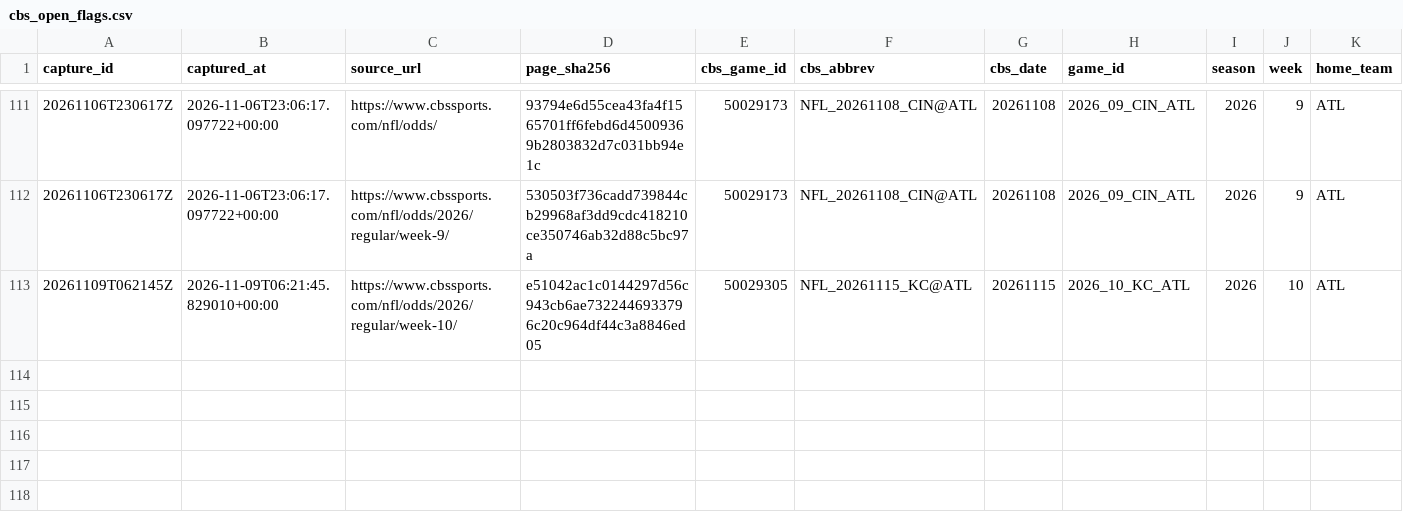
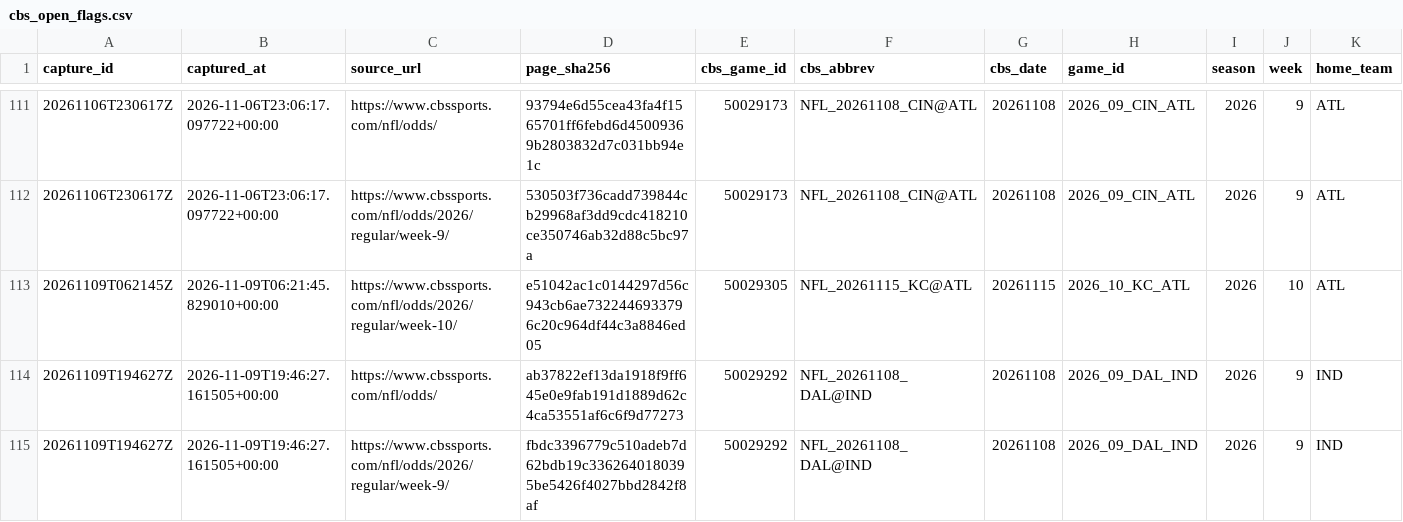
Before and after one commit to wbblanck/NFL_ATS, a CSV file: data/lines/cbs_open_flags.csv, drawn as a sheet; only a part is shown, gaps mark what is left out; rows hold the shown columns only; the diff names each change by its address in the sheet, - before the commit and + after, or states it on an @@ line.

Commit message:
lines: CBS capture 2026-11-09T19:46Z

```diff
--- a/data/lines/cbs_open_flags.csv
+++ b/data/lines/cbs_open_flags.csv
+row 114: 20261109T194627Z | 2026-11-09T19:46:27.161505+00:00 | https://www.cbssports.com/nfl/odds/ | ab37822ef13da1918f9ff645e0e9fab191d1889d62c4ca53551af6c6f9d77273 | 50029292 | NFL_20261108_DAL@IND | 20261108 | 2026_09_DAL_IND | 2026 | 9 | IND
+row 115: 20261109T194627Z | 2026-11-09T19:46:27.161505+00:00 | https://www.cbssports.com/nfl/odds/2026/regular/week-9/ | fbdc3396779c510adeb7d62bdb19c3362640180395be5426f4027bbd2842f8af | 50029292 | NFL_20261108_DAL@IND | 20261108 | 2026_09_DAL_IND | 2026 | 9 | IND
```
Also changed, not shown: data/lines/cbs_open_frozen.csv, data/lines/raw_cbs/index.csv, 3 other files.
